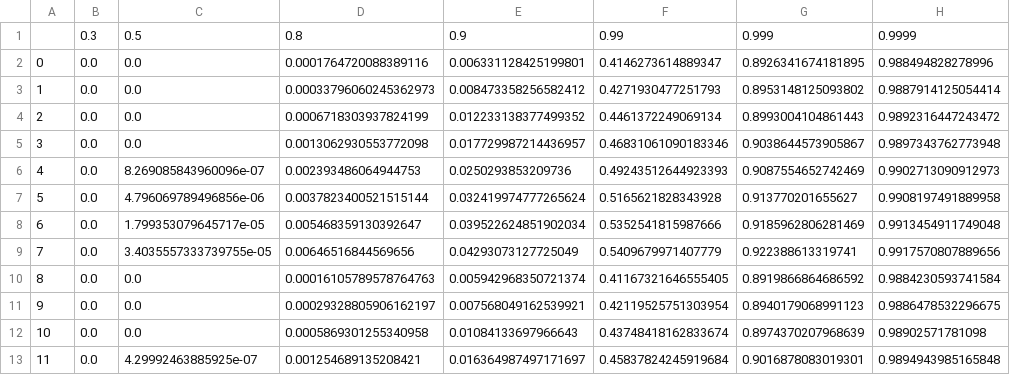
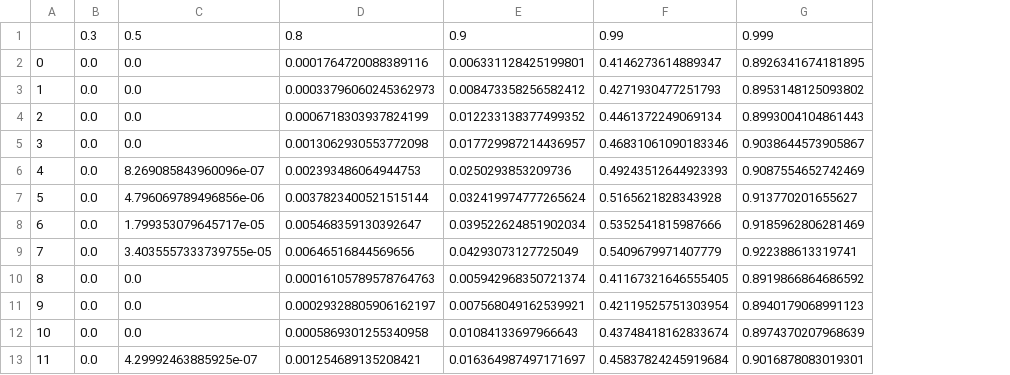
Before and after one commit to agnesbao/cs7641-assignments, a CSV file: MDP/assignment4/data/frozen_lake_pi_V.csv, drawn as a sheet; only a part is shown; the diff names each change by its address in the sheet, - before the commit and + after, or states it on an @@ line.

```diff
--- a/MDP/assignment4/data/frozen_lake_pi_V.csv
+++ b/MDP/assignment4/data/frozen_lake_pi_V.csv
-column H, rows 1-13: 0.9999 | 0.988494828278996 | 0.9887914125054414 | 0.9892316447243472 | 0.9897343762773948 | 0.9902713090912973 | 0.9908197491889958 | 0.9913454911749048 | 0.9917570807889656 | 0.9884230593741584 | 0.9886478532296675 | 0.98902571781098 | 0.9894943985165848
```
Also changed, not shown: MDP/assignment4/data/forest_pi_policy.csv, MDP/assignment4/data/forest_vi_policy.csv, 57 other files.
